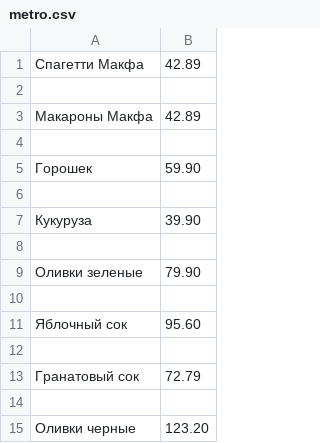
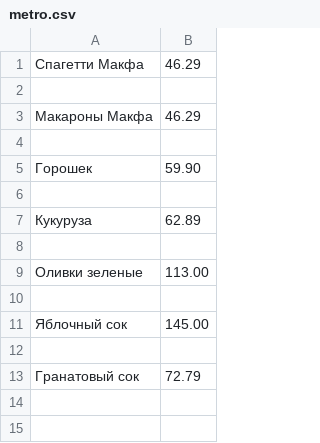
Before and after one commit to MilesNaismith/project, a CSV file: metro.csv, drawn as a sheet.

```diff
--- a/metro.csv
+++ b/metro.csv
@@ -1,4 +1,4 @@
-Спагетти Макфа;42.89
+Спагетти Макфа;46.29
 
-Макароны Макфа;42.89
+Макароны Макфа;46.29
 
@@ -6,10 +6,8 @@
 
-Кукуруза;39.90
+Кукуруза;62.89
 
-Оливки зеленые;79.90
+Оливки зеленые;113.00
 
-Яблочный сок;95.60
+Яблочный сок;145.00
 
 Гранатовый сок;72.79
-
-Оливки черные;123.20
```
Also changed, not shown: auchan.csv, perekrestok.csv, 6 other files.
